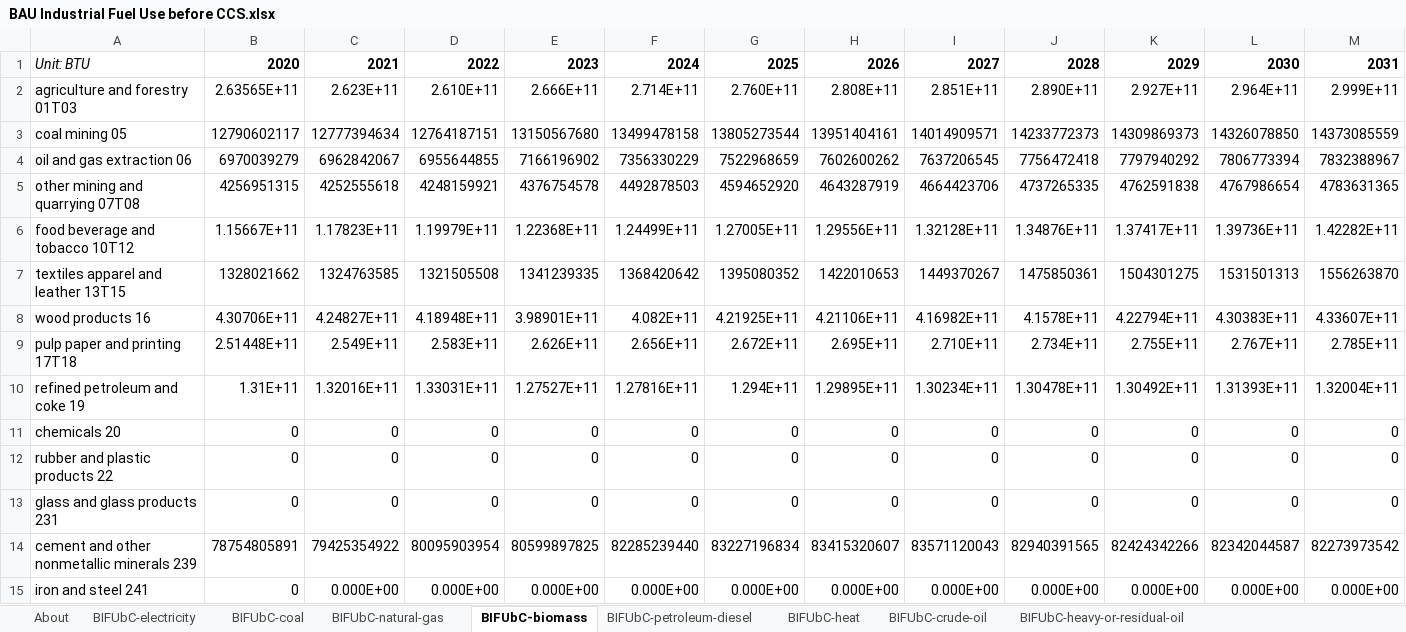
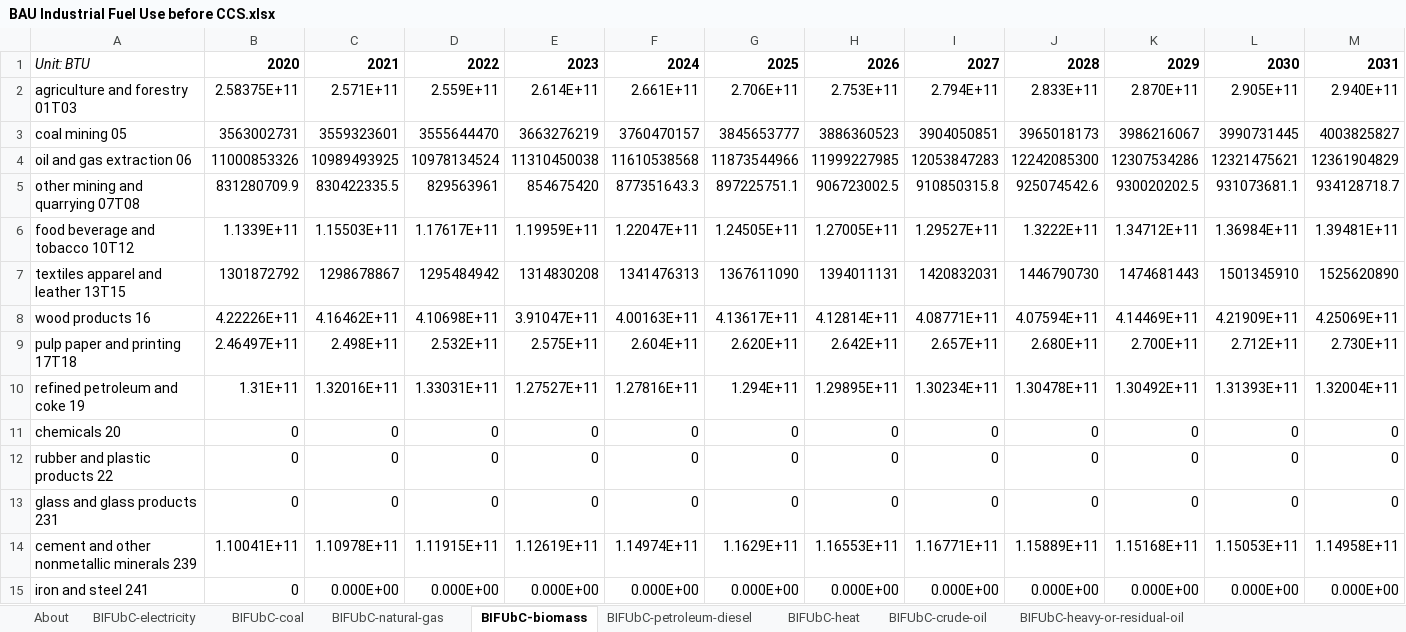
Before and after one commit to EnergyInnovation/eps-northdakota, an Excel workbook: InputData/indst/BIFUbC/BAU Industrial Fuel Use before CCS.xlsx, sheet BIFUbC-biomass, drawn as a sheet; only a part is shown; values as stored, in another font and other column widths than the file's, no borders; removed rows and columns are numbered as before the commit, all else as after; rows hold the shown columns only; the diff covers the shown part only; the diff names each change by its address in the sheet, - before the commit and + after, or states it on an @@ line.

```diff
--- a/InputData/indst/BIFUbC/BAU Industrial Fuel Use before CCS.xlsx (sheet BIFUbC-biomass)
+++ b/InputData/indst/BIFUbC/BAU Industrial Fuel Use before CCS.xlsx (sheet BIFUbC-biomass)
-row 2: agriculture and forestry 01T03 | 2.63565E+11 | 2.623E+11 | 2.610E+11 | 2.666E+11 | 2.714E+11 | 2.760E+11 | 2.808E+11 | 2.851E+11 | 2.890E+11 | 2.927E+11 | 2.964E+11 | 2.999E+11
-row 3: coal mining 05 | 12790602117 | 12777394634 | 12764187151 | 13150567680 | 13499478158 | 13805273544 | 13951404161 | 14014909571 | 14233772373 | 14309869373 | 14326078850 | 14373085559
-row 4: oil and gas extraction 06 | 6970039279 | 6962842067 | 6955644855 | 7166196902 | 7356330229 | 7522968659 | 7602600262 | 7637206545 | 7756472418 | 7797940292 | 7806773394 | 7832388967
-row 5: other mining and quarrying 07T08 | 4256951315 | 4252555618 | 4248159921 | 4376754578 | 4492878503 | 4594652920 | 4643287919 | 4664423706 | 4737265335 | 4762591838 | 4767986654 | 4783631365
-row 6: food beverage and tobacco 10T12 | 1.15667E+11 | 1.17823E+11 | 1.19979E+11 | 1.22368E+11 | 1.24499E+11 | 1.27005E+11 | 1.29556E+11 | 1.32128E+11 | 1.34876E+11 | 1.37417E+11 | 1.39736E+11 | 1.42282E+11
-row 7: textiles apparel and leather 13T15 | 1328021662 | 1324763585 | 1321505508 | 1341239335 | 1368420642 | 1395080352 | 1422010653 | 1449370267 | 1475850361 | 1504301275 | 1531501313 | 1556263870
-row 8: wood products 16 | 4.30706E+11 | 4.24827E+11 | 4.18948E+11 | 3.98901E+11 | 4.082E+11 | 4.21925E+11 | 4.21106E+11 | 4.16982E+11 | 4.1578E+11 | 4.22794E+11 | 4.30383E+11 | 4.33607E+11
-row 9: pulp paper and printing 17T18 | 2.51448E+11 | 2.549E+11 | 2.583E+11 | 2.626E+11 | 2.656E+11 | 2.672E+11 | 2.695E+11 | 2.710E+11 | 2.734E+11 | 2.755E+11 | 2.767E+11 | 2.785E+11
+row 2: agriculture and forestry 01T03 | 2.58375E+11 | 2.571E+11 | 2.559E+11 | 2.614E+11 | 2.661E+11 | 2.706E+11 | 2.753E+11 | 2.794E+11 | 2.833E+11 | 2.870E+11 | 2.905E+11 | 2.940E+11
+row 3: coal mining 05 | 3563002731 | 3559323601 | 3555644470 | 3663276219 | 3760470157 | 3845653777 | 3886360523 | 3904050851 | 3965018173 | 3986216067 | 3990731445 | 4003825827
+row 4: oil and gas extraction 06 | 11000853326 | 10989493925 | 10978134524 | 11310450038 | 11610538568 | 11873544966 | 11999227985 | 12053847283 | 12242085300 | 12307534286 | 12321475621 | 12361904829
+row 5: other mining and quarrying 07T08 | 831280709.9 | 830422335.5 | 829563961 | 854675420 | 877351643.3 | 897225751.1 | 906723002.5 | 910850315.8 | 925074542.6 | 930020202.5 | 931073681.1 | 934128718.7
+row 6: food beverage and tobacco 10T12 | 1.1339E+11 | 1.15503E+11 | 1.17617E+11 | 1.19959E+11 | 1.22047E+11 | 1.24505E+11 | 1.27005E+11 | 1.29527E+11 | 1.3222E+11 | 1.34712E+11 | 1.36984E+11 | 1.39481E+11
+row 7: textiles apparel and leather 13T15 | 1301872792 | 1298678867 | 1295484942 | 1314830208 | 1341476313 | 1367611090 | 1394011131 | 1420832031 | 1446790730 | 1474681443 | 1501345910 | 1525620890
+row 8: wood products 16 | 4.22226E+11 | 4.16462E+11 | 4.10698E+11 | 3.91047E+11 | 4.00163E+11 | 4.13617E+11 | 4.12814E+11 | 4.08771E+11 | 4.07594E+11 | 4.14469E+11 | 4.21909E+11 | 4.25069E+11
+row 9: pulp paper and printing 17T18 | 2.46497E+11 | 2.498E+11 | 2.532E+11 | 2.575E+11 | 2.604E+11 | 2.620E+11 | 2.642E+11 | 2.657E+11 | 2.680E+11 | 2.700E+11 | 2.712E+11 | 2.730E+11
-row 14: cement and other nonmetallic minerals 239 | 78754805891 | 79425354922 | 80095903954 | 80599897825 | 82285239440 | 83227196834 | 83415320607 | 83571120043 | 82940391565 | 82424342266 | 82342044587 | 82273973542
+row 14: cement and other nonmetallic minerals 239 | 1.10041E+11 | 1.10978E+11 | 1.11915E+11 | 1.12619E+11 | 1.14974E+11 | 1.1629E+11 | 1.16553E+11 | 1.16771E+11 | 1.15889E+11 | 1.15168E+11 | 1.15053E+11 | 1.14958E+11
```
Also changed, not shown: 1 added row, 1 removed row and 30 edited cells elsewhere in this sheet, sheet BIFUbC-natural-gas, sheet BIFUbC-electricity, sheet BIFUbC-petroleum-diesel, sheet BIFUbC-coal, 24 other files.
